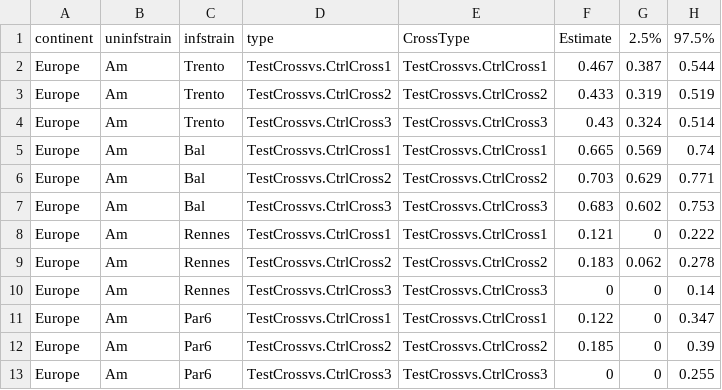
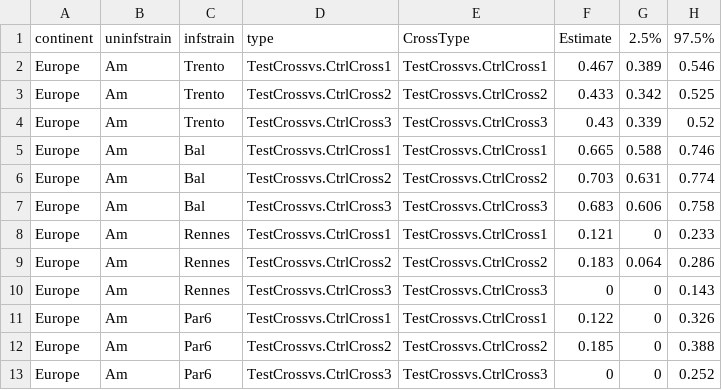
Before and after one commit to luchiksveta05/Y2025.Wolbachia.CI, a CSV file: data/derived_data/TableS2_CI_estimates.csv, drawn as a sheet.

```diff
--- a/data/derived_data/TableS2_CI_estimates.csv
+++ b/data/derived_data/TableS2_CI_estimates.csv
@@ -1,13 +1,13 @@
 "continent";"uninfstrain";"infstrain";"type";"CrossType";"Estimate";"2.5%";"97.5%"
-"Europe";"Am";"Trento";"TestCrossvs.CtrlCross1";"TestCrossvs.CtrlCross1";0.467;0.387;0.544
-"Europe";"Am";"Trento";"TestCrossvs.CtrlCross2";"TestCrossvs.CtrlCross2";0.433;0.319;0.519
-"Europe";"Am";"Trento";"TestCrossvs.CtrlCross3";"TestCrossvs.CtrlCross3";0.43;0.324;0.514
-"Europe";"Am";"Bal";"TestCrossvs.CtrlCross1";"TestCrossvs.CtrlCross1";0.665;0.569;0.74
-"Europe";"Am";"Bal";"TestCrossvs.CtrlCross2";"TestCrossvs.CtrlCross2";0.703;0.629;0.771
-"Europe";"Am";"Bal";"TestCrossvs.CtrlCross3";"TestCrossvs.CtrlCross3";0.683;0.602;0.753
-"Europe";"Am";"Rennes";"TestCrossvs.CtrlCross1";"TestCrossvs.CtrlCross1";0.121;0;0.222
-"Europe";"Am";"Rennes";"TestCrossvs.CtrlCross2";"TestCrossvs.CtrlCross2";0.183;0.062;0.278
-"Europe";"Am";"Rennes";"TestCrossvs.CtrlCross3";"TestCrossvs.CtrlCross3";0;0;0.14
-"Europe";"Am";"Par6";"TestCrossvs.CtrlCross1";"TestCrossvs.CtrlCross1";0.122;0;0.347
-"Europe";"Am";"Par6";"TestCrossvs.CtrlCross2";"TestCrossvs.CtrlCross2";0.185;0;0.39
-"Europe";"Am";"Par6";"TestCrossvs.CtrlCross3";"TestCrossvs.CtrlCross3";0;0;0.255
+"Europe";"Am";"Trento";"TestCrossvs.CtrlCross1";"TestCrossvs.CtrlCross1";0.467;0.389;0.546
+"Europe";"Am";"Trento";"TestCrossvs.CtrlCross2";"TestCrossvs.CtrlCross2";0.433;0.342;0.525
+"Europe";"Am";"Trento";"TestCrossvs.CtrlCross3";"TestCrossvs.CtrlCross3";0.43;0.339;0.52
+"Europe";"Am";"Bal";"TestCrossvs.CtrlCross1";"TestCrossvs.CtrlCross1";0.665;0.588;0.746
+"Europe";"Am";"Bal";"TestCrossvs.CtrlCross2";"TestCrossvs.CtrlCross2";0.703;0.631;0.774
+"Europe";"Am";"Bal";"TestCrossvs.CtrlCross3";"TestCrossvs.CtrlCross3";0.683;0.606;0.758
+"Europe";"Am";"Rennes";"TestCrossvs.CtrlCross1";"TestCrossvs.CtrlCross1";0.121;0;0.233
+"Europe";"Am";"Rennes";"TestCrossvs.CtrlCross2";"TestCrossvs.CtrlCross2";0.183;0.064;0.286
+"Europe";"Am";"Rennes";"TestCrossvs.CtrlCross3";"TestCrossvs.CtrlCross3";0;0;0.143
+"Europe";"Am";"Par6";"TestCrossvs.CtrlCross1";"TestCrossvs.CtrlCross1";0.122;0;0.326
+"Europe";"Am";"Par6";"TestCrossvs.CtrlCross2";"TestCrossvs.CtrlCross2";0.185;0;0.388
+"Europe";"Am";"Par6";"TestCrossvs.CtrlCross3";"TestCrossvs.CtrlCross3";0;0;0.252
```
Also changed, not shown: data/derived_data/Mean_titer.csv, data/derived_data/TableS2_confintp1.csv, 17 other files.
